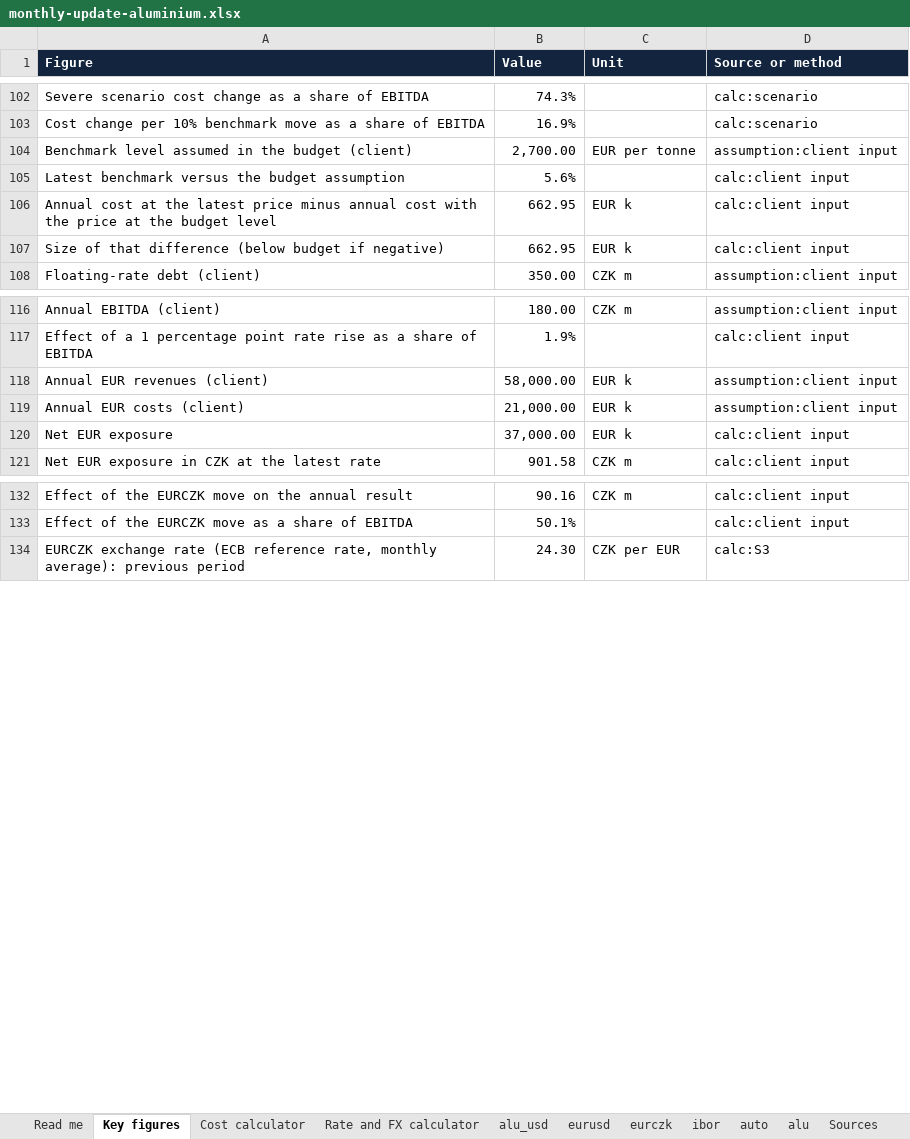
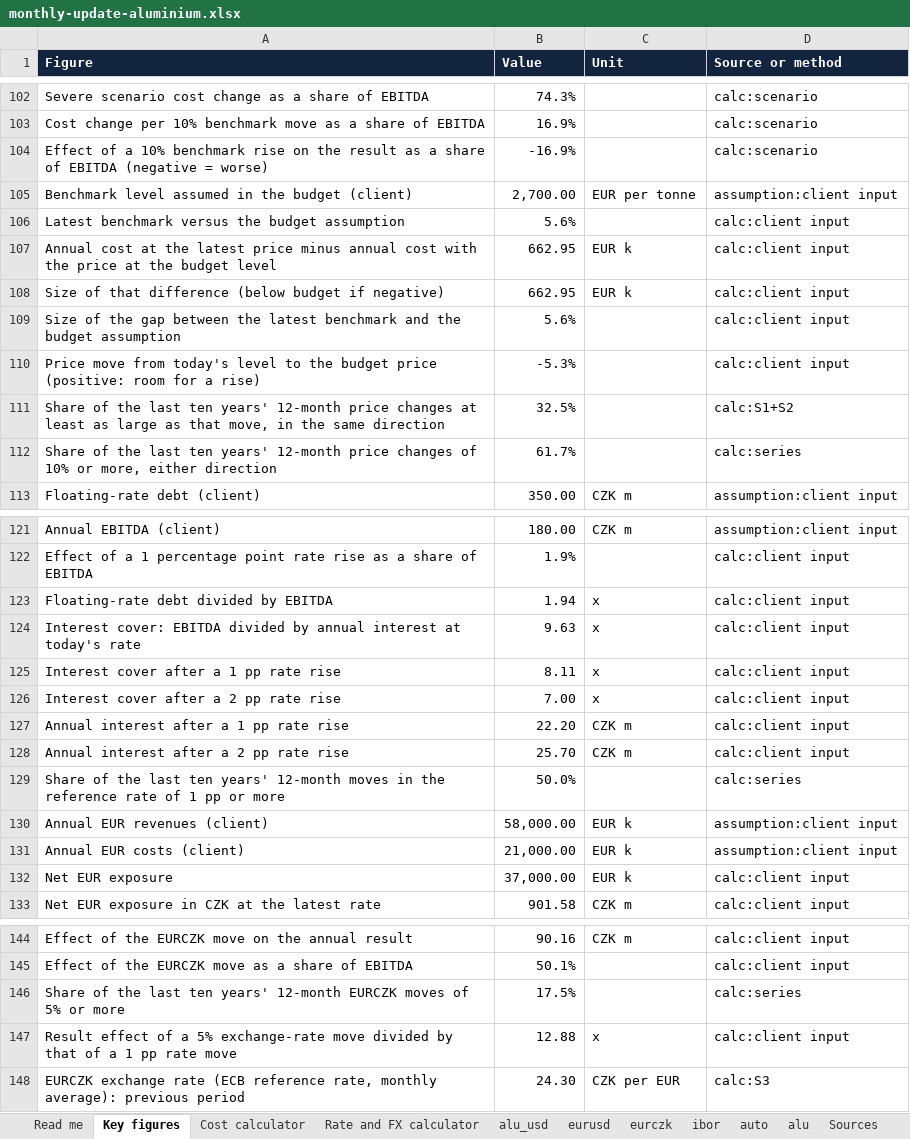
Before and after one commit to lfrigyes/client-intake, an Excel workbook: samples/monthly-update-aluminium.xlsx, sheet Key figures, drawn as a sheet; only a part is shown, gaps mark what is left out; values as stored, in another font and other column widths than the file's, no borders; the diff names each change by its address in the sheet, - before the commit and + after, or states it on an @@ line.

```diff
--- a/samples/monthly-update-aluminium.xlsx (sheet Key figures)
+++ b/samples/monthly-update-aluminium.xlsx (sheet Key figures)
+row 104: Effect of a 10% benchmark rise on the result as a share of EBITDA (negative = worse) | -16.9% |  | calc:scenario
+row 109: Size of the gap between the latest benchmark and the budget assumption | 5.6% |  | calc:client input
+row 110: Price move from today's level to the budget price (positive: room for a rise) | -5.3% |  | calc:client input
+row 111: Share of the last ten years' 12-month price changes at least as large as that move, in the same direction | 32.5% |  | calc:S1+S2
+row 112: Share of the last ten years' 12-month price changes of 10% or more, either direction | 61.7% |  | calc:series
+row 123: Floating-rate debt divided by EBITDA | 1.94 | x | calc:client input
+row 124: Interest cover: EBITDA divided by annual interest at today's rate | 9.63 | x | calc:client input
+row 125: Interest cover after a 1 pp rate rise | 8.11 | x | calc:client input
+row 126: Interest cover after a 2 pp rate rise | 7.00 | x | calc:client input
+row 127: Annual interest after a 1 pp rate rise | 22.20 | CZK m | calc:client input
+row 128: Annual interest after a 2 pp rate rise | 25.70 | CZK m | calc:client input
+row 129: Share of the last ten years' 12-month moves in the reference rate of 1 pp or more | 50.0% |  | calc:series
+row 146: Share of the last ten years' 12-month EURCZK moves of 5% or more | 17.5% |  | calc:series
@@ row 151 moved to row 147: Result effect of a 5% exchange-rate move… @@
```
Also changed, not shown: samples/cocoa-cost-outlook.xlsx, samples/german-residential-construction.xlsx, 25 other files.
